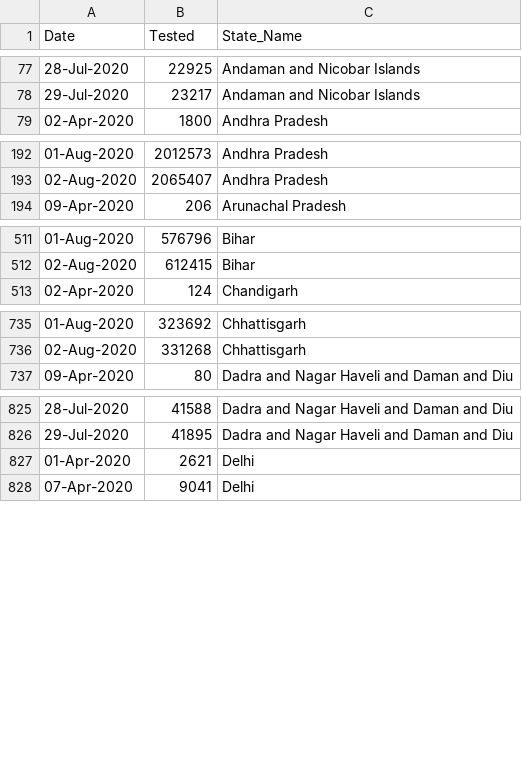
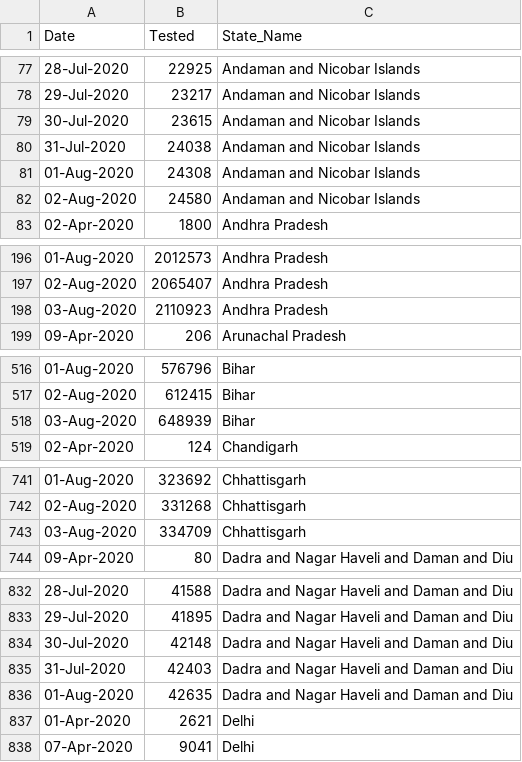
Before and after one commit to rkasale28/Covid-Data-Visualization, a CSV file: state_level_tested_daily.csv, drawn as a sheet; only a part is shown, gaps mark what is left out; the diff covers the shown part only; the diff names each change by its address in the sheet, - before the commit and + after, or states it on an @@ line.

Commit message:
Updated Data

```diff
--- a/state_level_tested_daily.csv
+++ b/state_level_tested_daily.csv
+row 79: 30-Jul-2020 | 23615 | Andaman and Nicobar Islands
+row 80: 31-Jul-2020 | 24038 | Andaman and Nicobar Islands
+row 81: 01-Aug-2020 | 24308 | Andaman and Nicobar Islands
+row 82: 02-Aug-2020 | 24580 | Andaman and Nicobar Islands
+row 198: 03-Aug-2020 | 2110923 | Andhra Pradesh
+row 518: 03-Aug-2020 | 648939 | Bihar
+row 743: 03-Aug-2020 | 334709 | Chhattisgarh
+row 834: 30-Jul-2020 | 42148 | Dadra and Nagar Haveli and Daman and Diu
+row 835: 31-Jul-2020 | 42403 | Dadra and Nagar Haveli and Daman and Diu
+row 836: 01-Aug-2020 | 42635 | Dadra and Nagar Haveli and Daman and Diu
```
Also changed, not shown: 16 added rows elsewhere in this file, district_level.csv.
